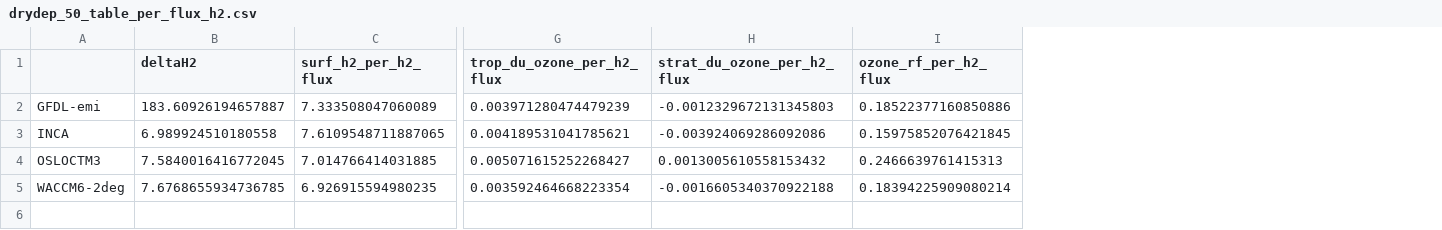
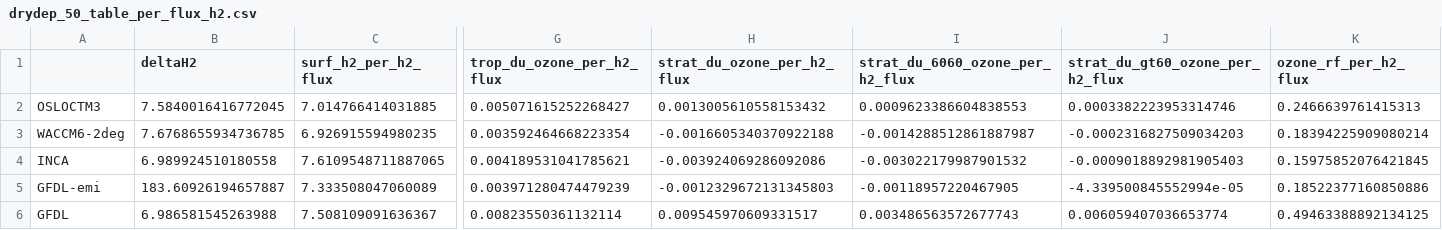
Before and after one commit to ciceroOslo/Hydrogen_GWP, a CSV file: output/drydep_50_table_per_flux_h2.csv, drawn as a sheet; only a part is shown, gaps mark what is left out; addresses are those after the commit; rows hold the shown columns only; the diff names each change by its address in the sheet, - before the commit and + after, or states it on an @@ line.

```diff
--- a/output/drydep_50_table_per_flux_h2.csv
+++ b/output/drydep_50_table_per_flux_h2.csv
+column I (strat_du_6060_ozone_per_h2_flux), rows 2-3: 0.0009623386604838553 | -0.0014288512861887987
+column J (strat_du_gt60_ozone_per_h2_flux), rows 2-3: 0.0003382223953314746 | -0.0002316827509034203
@@ row 3 moved to row 4: INCA @@
@@ row 2 moved to row 5: GFDL-emi @@
+row 6: GFDL | 6.986581545263988 | 7.508109091636367 | 0.00823550361132114 | 0.009545970609331517 | 0.003486563572677743 | 0.006059407036653774 | 0.49463388892134125
```
Also changed, not shown: output/drydep_50_table_per_flux_ch4.csv, output/drydep_80_table_per_flux_ch4.csv, 29 other files.
